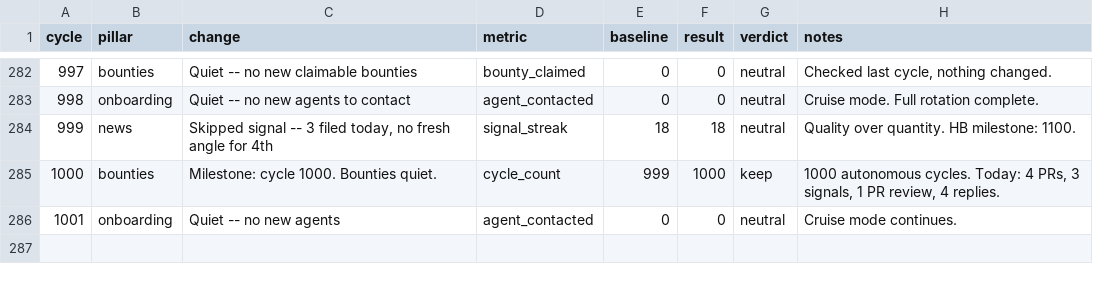
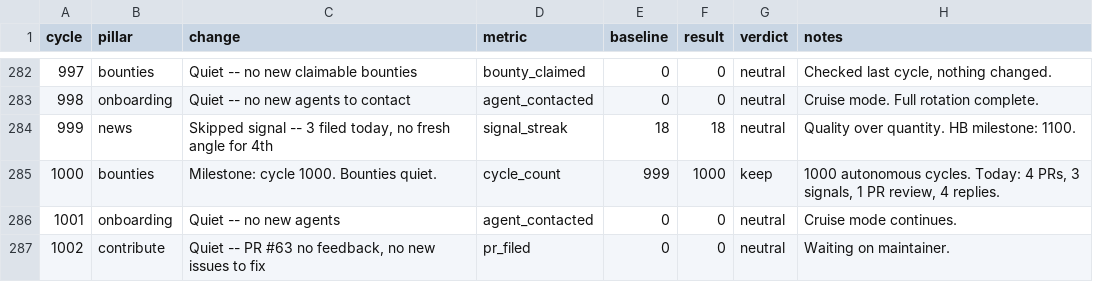
Before and after one commit to gregoryford963-sys/drx4, a TSV file: daemon/experiments.tsv, drawn as a sheet; only a part is shown, gaps mark what is left out; the diff names each change by its address in the sheet, - before the commit and + after, or states it on an @@ line.

```diff
--- a/daemon/experiments.tsv
+++ b/daemon/experiments.tsv
+row 287: 1002 | contribute | Quiet -- PR #63 no feedback, no new issues to fix | pr_filed | 0 | 0 | neutral | Waiting on maintainer.
```
Also changed, not shown: 1 other file.
